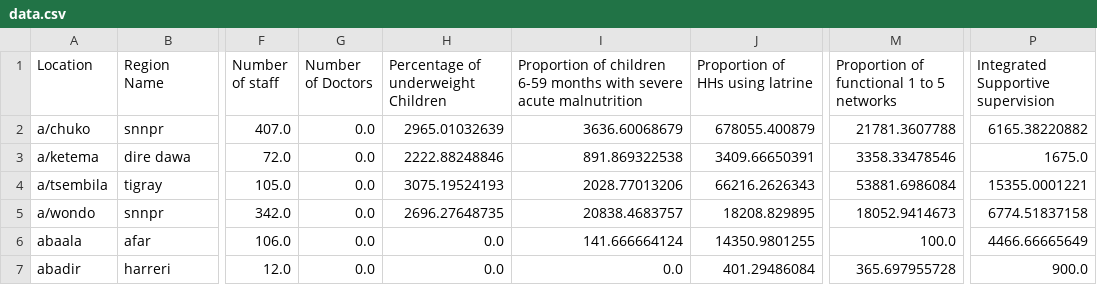
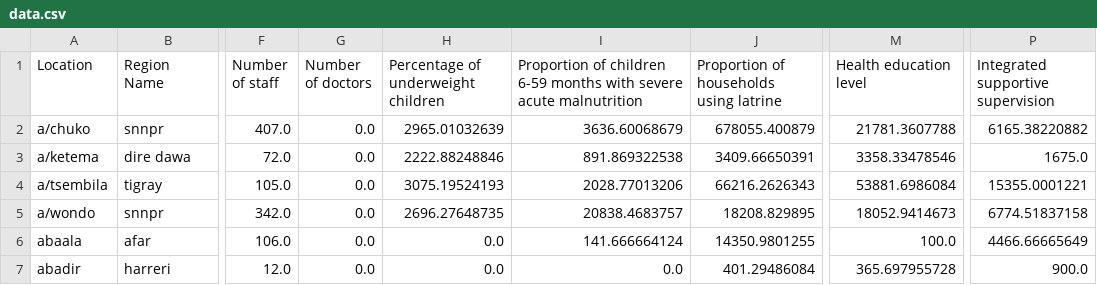
Before and after one commit to reworkhow/web_app, a CSV file: flaskexample/data/data.csv, drawn as a sheet; only a part is shown, gaps mark what is left out; the diff names each change by its address in the sheet, - before the commit and + after, or states it on an @@ line.

```diff
--- a/flaskexample/data/data.csv
+++ b/flaskexample/data/data.csv
-G1: Number of Doctors
+G1: Number of doctors
-H1: Percentage of underweight Children
+H1: Percentage of underweight children
-J1: Proportion of HHs using latrine
+J1: Proportion of households using latrine
-M1: Proportion of functional 1 to 5 networks
+M1: Health education level
-P1: Integrated Supportive supervision
+P1: Integrated supportive supervision
```
Also changed, not shown: 20 other files.
